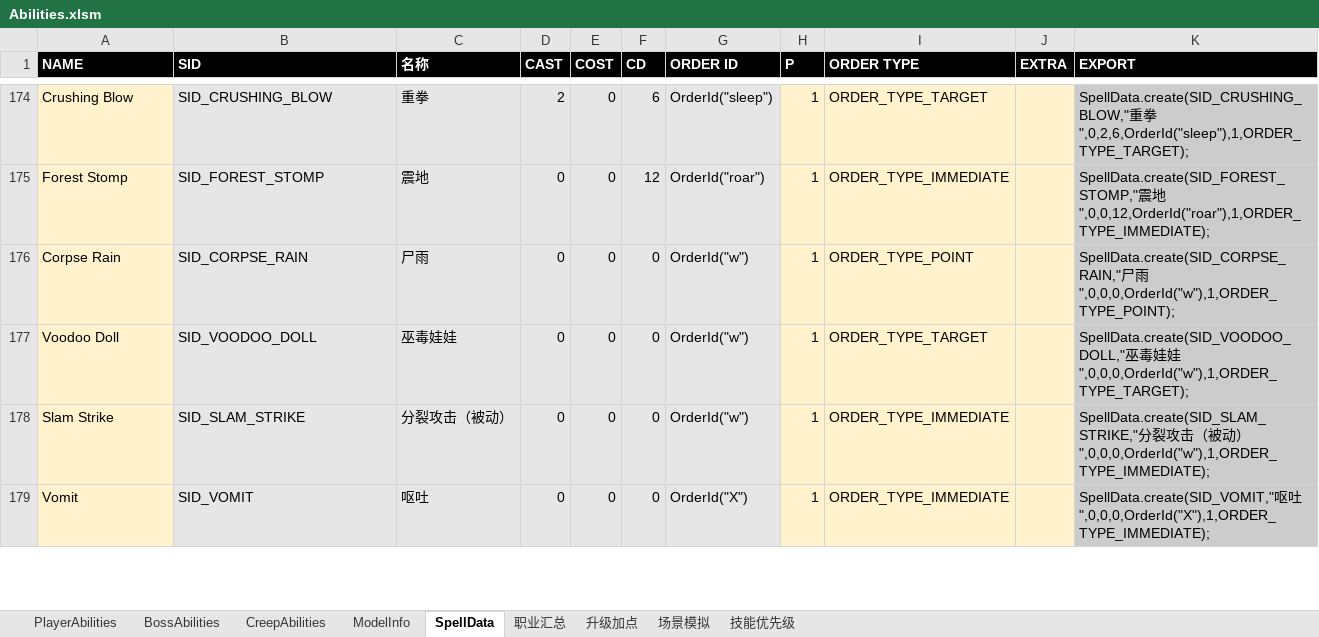
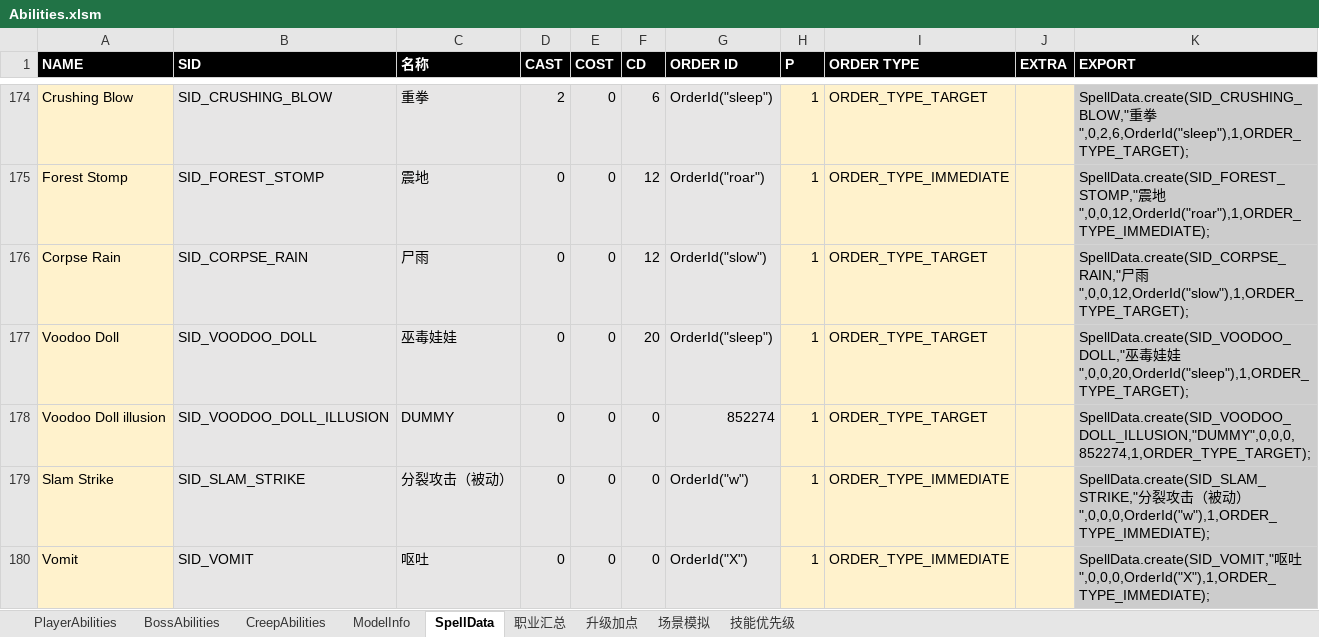
Before and after one commit to yatyricky/Zulaman-WE, an Excel workbook: dev/Abilities.xlsm, sheet SpellData, drawn as a sheet; only a part is shown, gaps mark what is left out; values as stored, in another font and other column widths than the file's, no borders; conditional formats not drawn; the diff names each change by its address in the sheet, - before the commit and + after, or states it on an @@ line.

Commit message:
Done: voodoo doll

```diff
--- a/dev/Abilities.xlsm (sheet SpellData)
+++ b/dev/Abilities.xlsm (sheet SpellData)
-F176 (CD): 0
+F176 (CD): 12
-G176 (ORDER ID): OrderId("w")
+G176 (ORDER ID): OrderId("slow")
-I176 (ORDER TYPE): ORDER_TYPE_POINT
+I176 (ORDER TYPE): ORDER_TYPE_TARGET
-K176 (EXPORT): …尸雨",0,0,0,OrderId("w"),1,ORDER_TYPE_POINT);
+K176 (EXPORT): …尸雨",0,0,12,OrderId("slow"),1,ORDER_TYPE_TARGET);
-F177 (CD): 0
+F177 (CD): 20
-G177 (ORDER ID): OrderId("w")
+G177 (ORDER ID): OrderId("sleep")
-K177 (EXPORT): …娃娃",0,0,0,OrderId("w"),1,ORDER_TYPE_TARGET);
+K177 (EXPORT): …娃娃",0,0,20,OrderId("sleep"),1,ORDER_TYPE_TARGET);
+row 178: Voodoo Doll illusion | SID_VOODOO_DOLL_ILLUSION | DUMMY | 0 | 0 | 0 | 852274 | 1 | ORDER_TYPE_TARGET |  | SpellData.create(SID_VOODOO_DOLL_ILLUSION,"DUMMY",0,0,0,852274,1,ORDER_TYPE_TARGET);
```
Also changed, not shown: sheet ModelInfo, sheet CreepAbilities, 7 other files.
